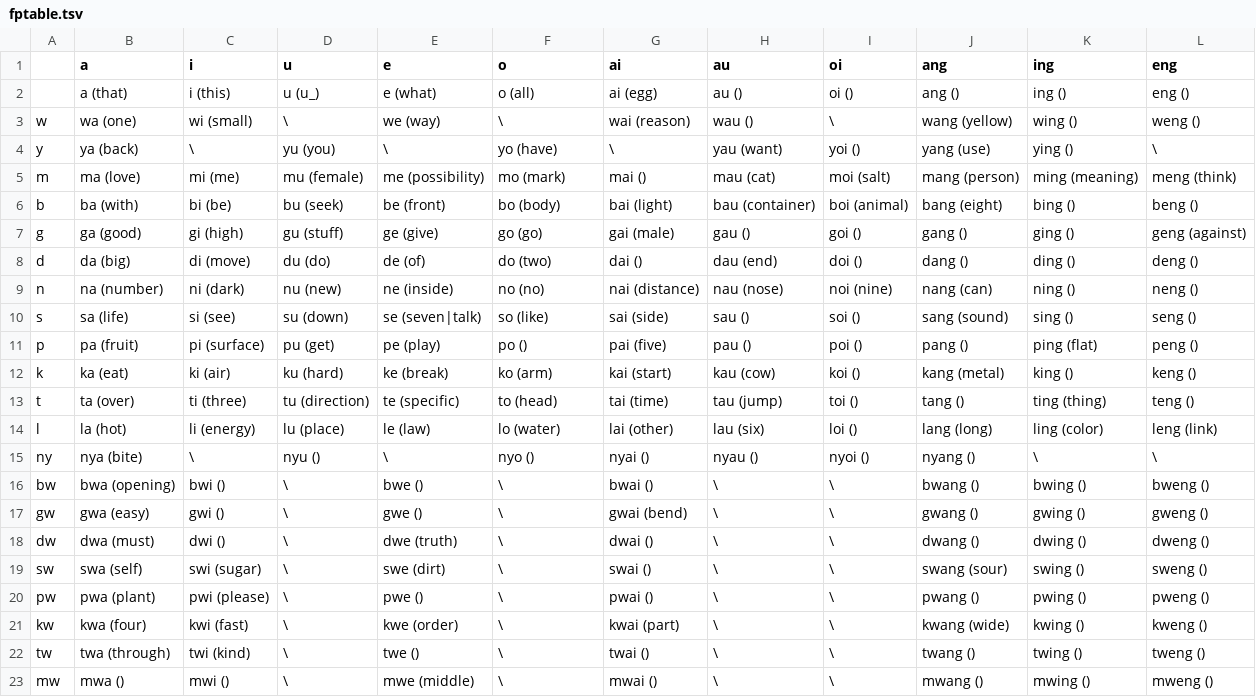
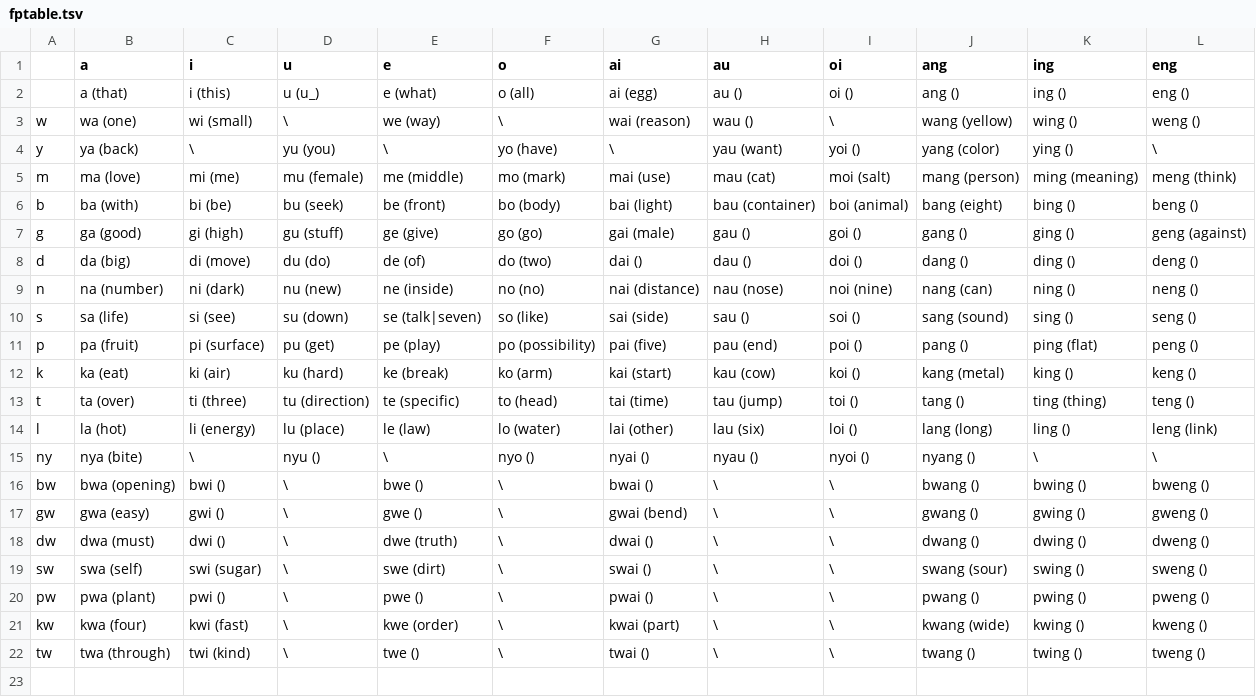
Before and after one commit to icaswell/trevorese, a TSV file: www/fptable.tsv, drawn as a sheet.

```diff
--- a/www/fptable.tsv
+++ b/www/fptable.tsv
@@ -3,13 +3,13 @@
 w	wa (one)	wi (small)	\	we (way)	\	wai (reason)	wau ()	\	wang (yellow)	wing ()	weng ()
-y	ya (back)	\	yu (you)	\	yo (have)	\	yau (want)	yoi ()	yang (use)	ying ()	\
-m	ma (love)	mi (me)	mu (female)	me (possibility)	mo (mark)	mai ()	mau (cat)	moi (salt)	mang (person)	ming (meaning)	meng (think)
+y	ya (back)	\	yu (you)	\	yo (have)	\	yau (want)	yoi ()	yang (color)	ying ()	\
+m	ma (love)	mi (me)	mu (female)	me (middle)	mo (mark)	mai (use)	mau (cat)	moi (salt)	mang (person)	ming (meaning)	meng (think)
 b	ba (with)	bi (be)	bu (seek)	be (front)	bo (body)	bai (light)	bau (container)	boi (animal)	bang (eight)	bing ()	beng ()
 g	ga (good)	gi (high)	gu (stuff)	ge (give)	go (go)	gai (male)	gau ()	goi ()	gang ()	ging ()	geng (against)
-d	da (big)	di (move)	du (do)	de (of)	do (two)	dai ()	dau (end)	doi ()	dang ()	ding ()	deng ()
+d	da (big)	di (move)	du (do)	de (of)	do (two)	dai ()	dau ()	doi ()	dang ()	ding ()	deng ()
 n	na (number)	ni (dark)	nu (new)	ne (inside)	no (no)	nai (distance)	nau (nose)	noi (nine)	nang (can)	ning ()	neng ()
-s	sa (life)	si (see)	su (down)	se (seven|talk)	so (like)	sai (side)	sau ()	soi ()	sang (sound)	sing ()	seng ()
-p	pa (fruit)	pi (surface)	pu (get)	pe (play)	po ()	pai (five)	pau ()	poi ()	pang ()	ping (flat)	peng ()
+s	sa (life)	si (see)	su (down)	se (talk|seven)	so (like)	sai (side)	sau ()	soi ()	sang (sound)	sing ()	seng ()
+p	pa (fruit)	pi (surface)	pu (get)	pe (play)	po (possibility)	pai (five)	pau (end)	poi ()	pang ()	ping (flat)	peng ()
 k	ka (eat)	ki (air)	ku (hard)	ke (break)	ko (arm)	kai (start)	kau (cow)	koi ()	kang (metal)	king ()	keng ()
 t	ta (over)	ti (three)	tu (direction)	te (specific)	to (head)	tai (time)	tau (jump)	toi ()	tang ()	ting (thing)	teng ()
-l	la (hot)	li (energy)	lu (place)	le (law)	lo (water)	lai (other)	lau (six)	loi ()	lang (long)	ling (color)	leng (link)
+l	la (hot)	li (energy)	lu (place)	le (law)	lo (water)	lai (other)	lau (six)	loi ()	lang (long)	ling ()	leng (link)
 ny	nya (bite)	\	nyu ()	\	nyo ()	nyai ()	nyau ()	nyoi ()	nyang ()	\	\
@@ -19,5 +19,4 @@ dw	dwa (must)	dwi ()	\	dwe (truth)	\	dwai ()	\	\	dwang ()	dwing ()	dweng ()
 sw	swa (self)	swi (sugar)	\	swe (dirt)	\	swai ()	\	\	swang (sour)	swing ()	sweng ()
-pw	pwa (plant)	pwi (please)	\	pwe ()	\	pwai ()	\	\	pwang ()	pwing ()	pweng ()
+pw	pwa (plant)	pwi ()	\	pwe ()	\	pwai ()	\	\	pwang ()	pwing ()	pweng ()
 kw	kwa (four)	kwi (fast)	\	kwe (order)	\	kwai (part)	\	\	kwang (wide)	kwing ()	kweng ()
 tw	twa (through)	twi (kind)	\	twe ()	\	twai ()	\	\	twang ()	twing ()	tweng ()
-mw	mwa ()	mwi ()	\	mwe (middle)	\	mwai ()	\	\	mwang ()	mwing ()	mweng ()
```
Also changed, not shown: www/stories.tsv, www/trevorese.tsv, 5 other files.
